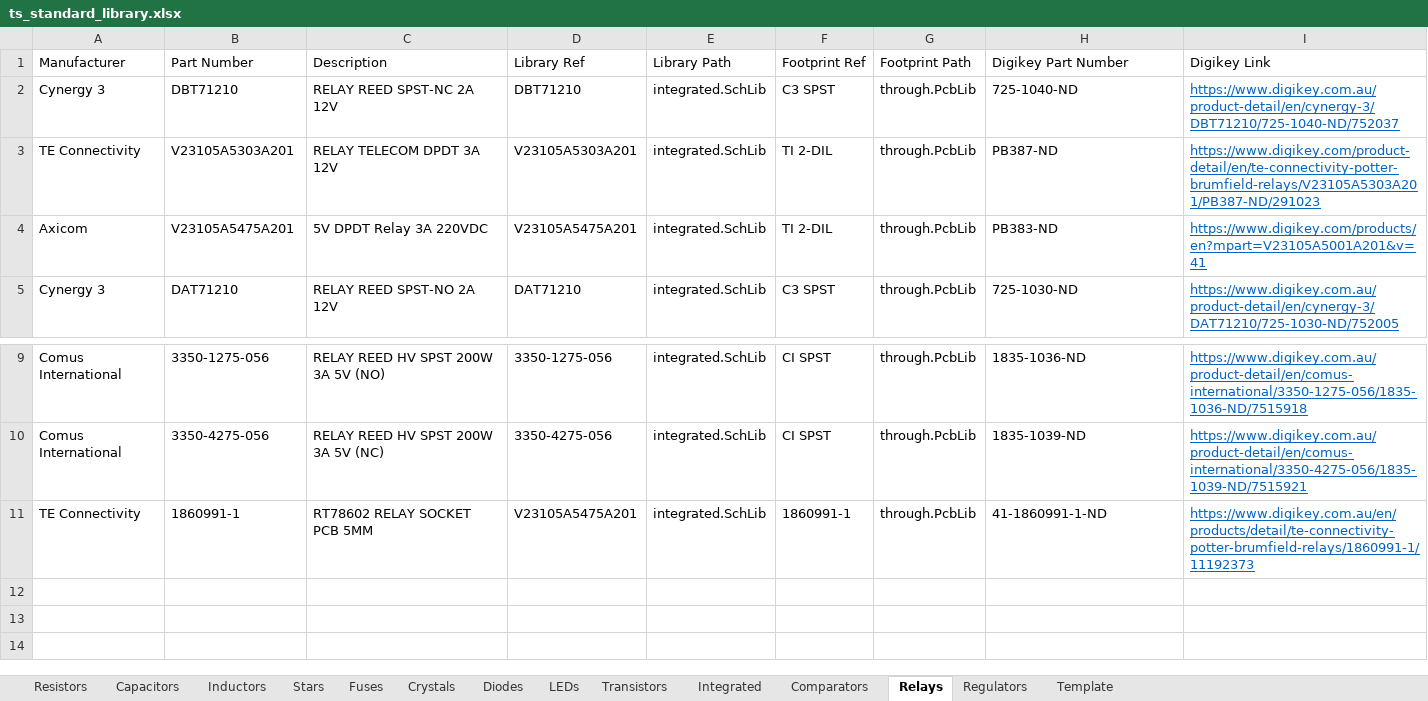
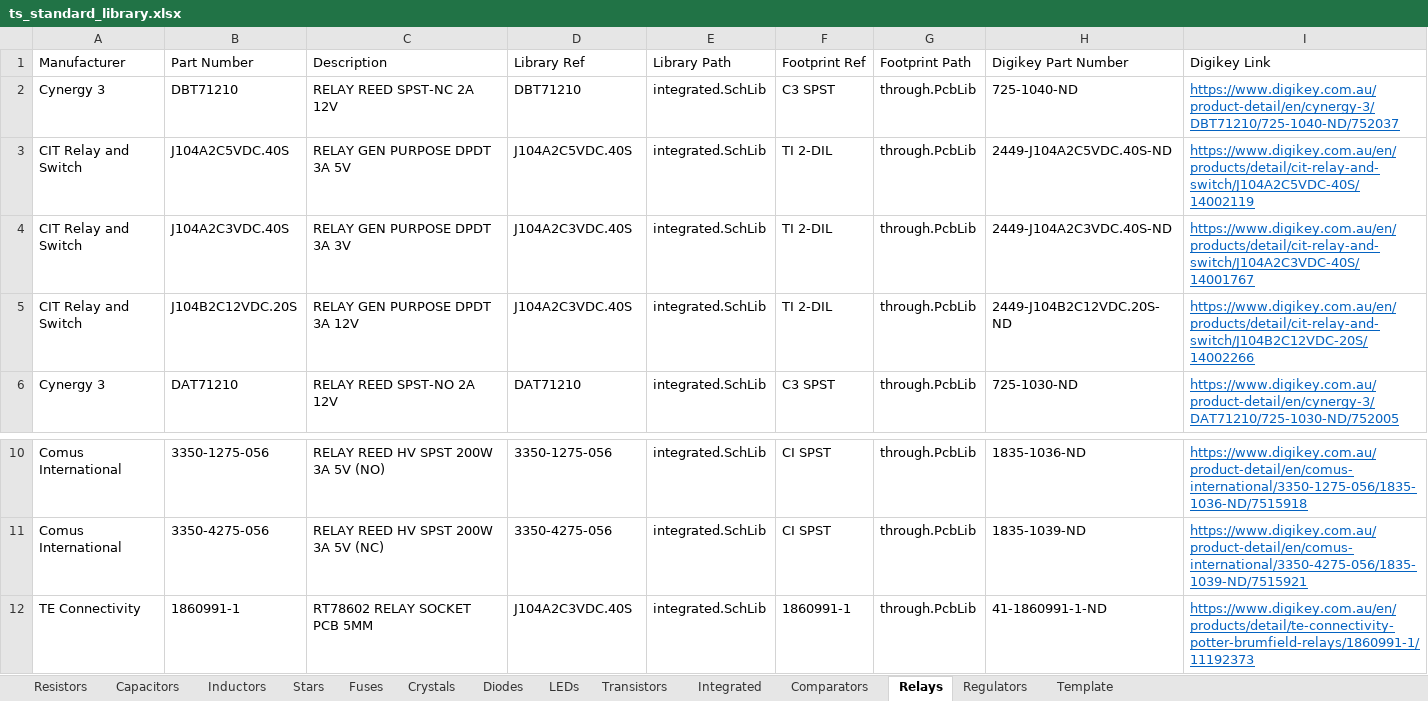
Before and after one commit to Team-Swinburne/TS_24_Components, an Excel workbook: components/ts_standard_library.xlsx, sheet Relays, drawn as a sheet; only a part is shown, gaps mark what is left out; values as stored, in another font and other column widths than the file's, no borders; removed rows and columns are numbered as before the commit, all else as after; the diff names each change by its address in the sheet, - before the commit and + after, or states it on an @@ line.

```diff
--- a/components/ts_standard_library.xlsx (sheet Relays)
+++ b/components/ts_standard_library.xlsx (sheet Relays)
-row 3: TE Connectivity | V23105A5303A201 | RELAY TELECOM DPDT 3A 12V | V23105A5303A201 | integrated.SchLib | TI 2-DIL | through.PcbLib | PB387-ND | https://www.digikey.com/product-detail/en/te-connectivity-potter-brumfield-relays/V23105A5303A201/PB387-ND/291023
-row 4: Axicom | V23105A5475A201 | 5V DPDT Relay 3A 220VDC | V23105A5475A201 | integrated.SchLib | TI 2-DIL | through.PcbLib | PB383-ND | https://www.digikey.com/products/en?mpart=V23105A5001A201&v=41
+row 3: CIT Relay and Switch | J104A2C5VDC.40S | RELAY GEN PURPOSE DPDT 3A 5V | J104A2C5VDC.40S | integrated.SchLib | TI 2-DIL | through.PcbLib | 2449-J104A2C5VDC.40S-ND | https://www.digikey.com.au/en/products/detail/cit-relay-and-switch/J104A2C5VDC-40S/14002119
+row 4: CIT Relay and Switch | J104A2C3VDC.40S | RELAY GEN PURPOSE DPDT 3A 3V | J104A2C3VDC.40S | integrated.SchLib | TI 2-DIL | through.PcbLib | 2449-J104A2C3VDC.40S-ND | https://www.digikey.com.au/en/products/detail/cit-relay-and-switch/J104A2C3VDC-40S/14001767
+row 5: CIT Relay and Switch | J104B2C12VDC.20S | RELAY GEN PURPOSE DPDT 3A 12V | J104A2C3VDC.40S | integrated.SchLib | TI 2-DIL | through.PcbLib | 2449-J104B2C12VDC.20S-ND | https://www.digikey.com.au/en/products/detail/cit-relay-and-switch/J104B2C12VDC-20S/14002266
-D12 (Library Ref): V23105A5475A201
+D12 (Library Ref): J104A2C3VDC.40S
```
Also changed, not shown: sheet Resistors, sheet Capacitors, sheet Diodes, 2 other files.
